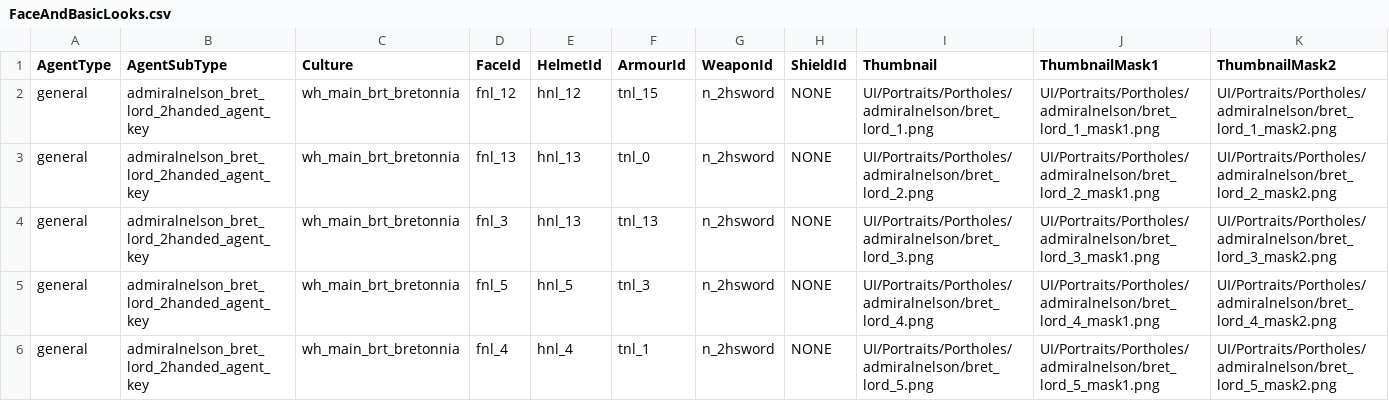
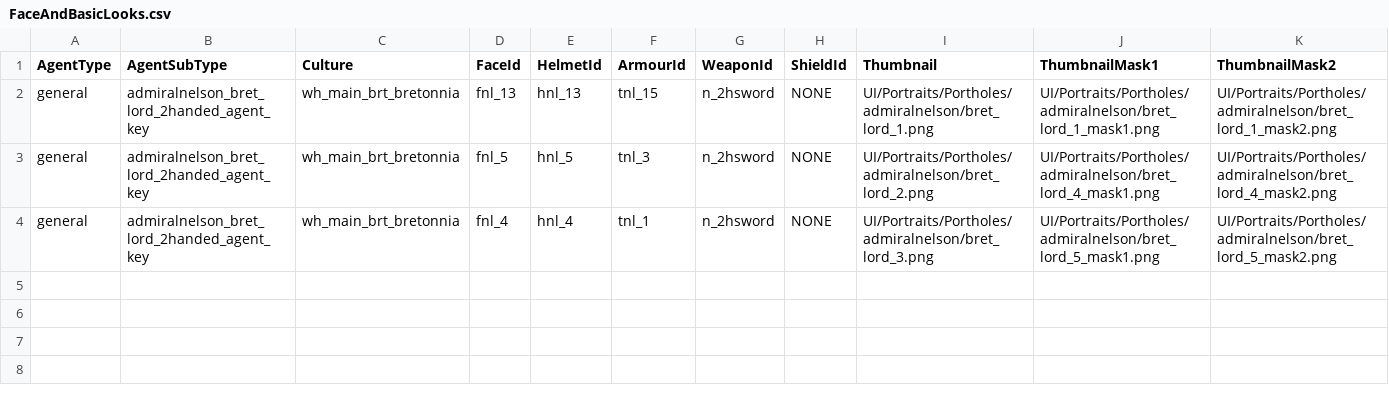
Before and after one commit to admiralnelson/the-royal-armoury-of-bretonnia, a CSV file: normal_lord_greatsword_chunk_1/FaceAndBasicLooks.csv, drawn as a sheet.

```diff
--- a/normal_lord_greatsword_chunk_1/FaceAndBasicLooks.csv
+++ b/normal_lord_greatsword_chunk_1/FaceAndBasicLooks.csv
@@ -1,6 +1,4 @@
 AgentType,AgentSubType,Culture,FaceId,HelmetId,ArmourId,WeaponId,ShieldId,Thumbnail,ThumbnailMask1,ThumbnailMask2
-general,admiralnelson_bret_lord_2handed_agent_key,wh_main_brt_bretonnia,fnl_12,hnl_12,tnl_15,n_2hsword,NONE,UI/Portraits/Portholes/admiralnelson/bret_lord_1.png,UI/Portraits/Portholes/admiralnelson/bret_lord_1_mask1.png,UI/Portraits/Portholes/admiralnelson/bret_lord_1_mask2.png
-general,admiralnelson_bret_lord_2handed_agent_key,wh_main_brt_bretonnia,fnl_13,hnl_13,tnl_0,n_2hsword,NONE,UI/Portraits/Portholes/admiralnelson/bret_lord_2.png,UI/Portraits/Portholes/admiralnelson/bret_lord_2_mask1.png,UI/Portraits/Portholes/admiralnelson/bret_lord_2_mask2.png
-general,admiralnelson_bret_lord_2handed_agent_key,wh_main_brt_bretonnia,fnl_3,hnl_13,tnl_13,n_2hsword,NONE,UI/Portraits/Portholes/admiralnelson/bret_lord_3.png,UI/Portraits/Portholes/admiralnelson/bret_lord_3_mask1.png,UI/Portraits/Portholes/admiralnelson/bret_lord_3_mask2.png
-general,admiralnelson_bret_lord_2handed_agent_key,wh_main_brt_bretonnia,fnl_5,hnl_5,tnl_3,n_2hsword,NONE,UI/Portraits/Portholes/admiralnelson/bret_lord_4.png,UI/Portraits/Portholes/admiralnelson/bret_lord_4_mask1.png,UI/Portraits/Portholes/admiralnelson/bret_lord_4_mask2.png
-general,admiralnelson_bret_lord_2handed_agent_key,wh_main_brt_bretonnia,fnl_4,hnl_4,tnl_1,n_2hsword,NONE,UI/Portraits/Portholes/admiralnelson/bret_lord_5.png,UI/Portraits/Portholes/admiralnelson/bret_lord_5_mask1.png,UI/Portraits/Portholes/admiralnelson/bret_lord_5_mask2.png
+general,admiralnelson_bret_lord_2handed_agent_key,wh_main_brt_bretonnia,fnl_13,hnl_13,tnl_15,n_2hsword,NONE,UI/Portraits/Portholes/admiralnelson/bret_lord_1.png,UI/Portraits/Portholes/admiralnelson/bret_lord_1_mask1.png,UI/Portraits/Portholes/admiralnelson/bret_lord_1_mask2.png
+general,admiralnelson_bret_lord_2handed_agent_key,wh_main_brt_bretonnia,fnl_5,hnl_5,tnl_3,n_2hsword,NONE,UI/Portraits/Portholes/admiralnelson/bret_lord_2.png,UI/Portraits/Portholes/admiralnelson/bret_lord_4_mask1.png,UI/Portraits/Portholes/admiralnelson/bret_lord_4_mask2.png
+general,admiralnelson_bret_lord_2handed_agent_key,wh_main_brt_bretonnia,fnl_4,hnl_4,tnl_1,n_2hsword,NONE,UI/Portraits/Portholes/admiralnelson/bret_lord_3.png,UI/Portraits/Portholes/admiralnelson/bret_lord_5_mask1.png,UI/Portraits/Portholes/admiralnelson/bret_lord_5_mask2.png
```
Also changed, not shown: csv/AssetIdsToTheActualAssetFilenames.csv, normal_lord_sword_shield_chunk_1/FaceAndBasicLooks.csv, 11 other files.
